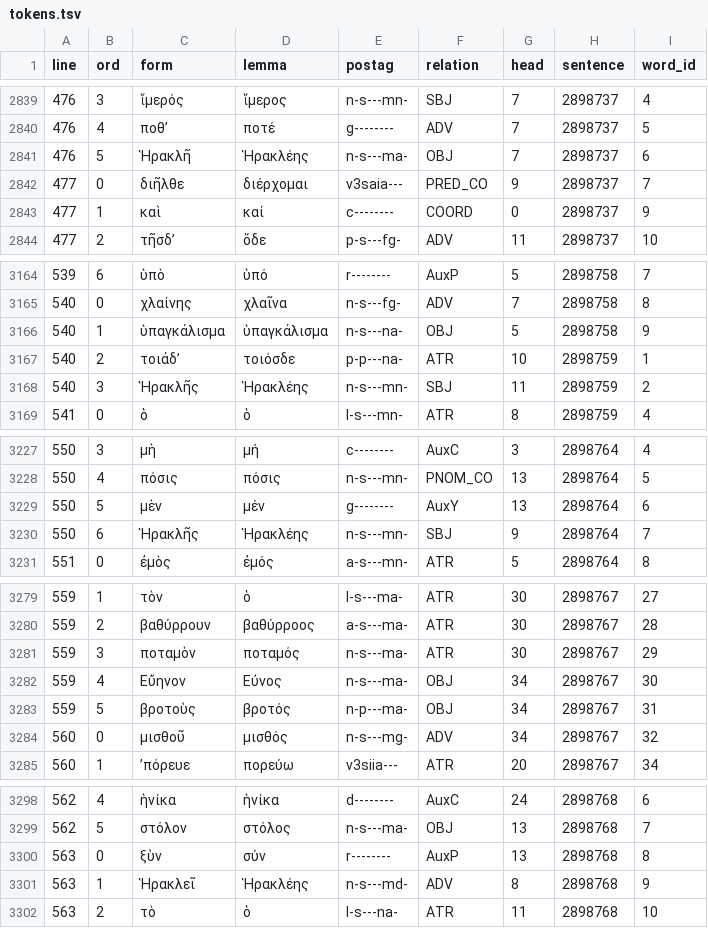
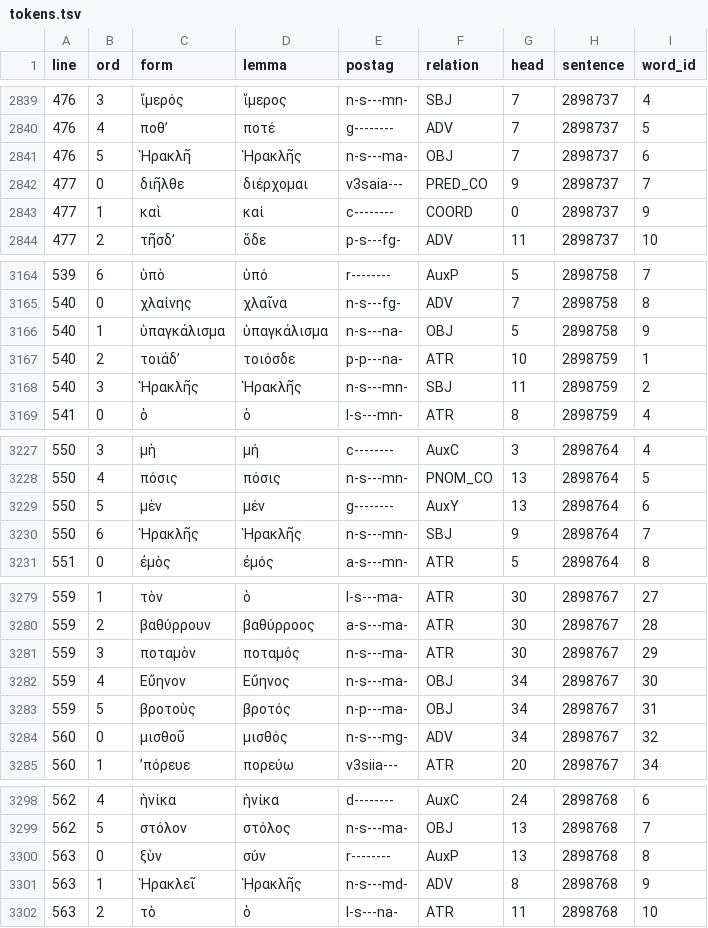
Before and after one commit to polemistes/anagnosis, a TSV file: texts/trachiniae/tokens.tsv, drawn as a sheet; only a part is shown, gaps mark what is left out; the diff covers the shown part only.

```diff
--- a/texts/trachiniae/tokens.tsv
+++ b/texts/trachiniae/tokens.tsv
@@ -2840,3 +2840,3 @@ line	ord	form	lemma	postag	relation	head	sentence	word_id
 476	4	ποθʼ	ποτέ	g--------	ADV	7	2898737	5
-476	5	Ἡρακλῆ	Ἡρακλέης	n-s---ma-	OBJ	7	2898737	6
+476	5	Ἡρακλῆ	Ἡρακλῆς	n-s---ma-	OBJ	7	2898737	6
 477	0	διῆλθε	διέρχομαι	v3saia---	PRED_CO	9	2898737	7
@@ -3167,3 +3167,3 @@ line	ord	form	lemma	postag	relation	head	sentence	word_id
 540	2	τοιάδʼ	τοιόσδε	p-p---na-	ATR	10	2898759	1
-540	3	Ἡρακλῆς	Ἡρακλέης	n-s---mn-	SBJ	11	2898759	2
+540	3	Ἡρακλῆς	Ἡρακλῆς	n-s---mn-	SBJ	11	2898759	2
 541	0	ὁ	ὁ	l-s---mn-	ATR	8	2898759	4
@@ -3229,3 +3229,3 @@ line	ord	form	lemma	postag	relation	head	sentence	word_id
 550	5	μὲν	μέν	g--------	AuxY	13	2898764	6
-550	6	Ἡρακλῆς	Ἡρακλέης	n-s---mn-	SBJ	9	2898764	7
+550	6	Ἡρακλῆς	Ἡρακλῆς	n-s---mn-	SBJ	9	2898764	7
 551	0	ἐμὸς	ἐμός	a-s---mn-	ATR	5	2898764	8
@@ -3281,3 +3281,3 @@ line	ord	form	lemma	postag	relation	head	sentence	word_id
 559	3	ποταμὸν	ποταμός	n-s---ma-	ATR	30	2898767	29
-559	4	Εὔηνον	Εὐνος	n-s---ma-	OBJ	34	2898767	30
+559	4	Εὔηνον	Εὔηνος	n-s---ma-	OBJ	34	2898767	30
 559	5	βροτοὺς	βροτός	n-p---ma-	OBJ	34	2898767	31
@@ -3300,3 +3300,3 @@ line	ord	form	lemma	postag	relation	head	sentence	word_id
 563	0	ξὺν	σύν	r--------	AuxP	13	2898768	8
-563	1	Ἡρακλεῖ	Ἡρακλέης	n-s---md-	ADV	8	2898768	9
+563	1	Ἡρακλεῖ	Ἡρακλῆς	n-s---md-	ADV	8	2898768	9
 563	2	τὸ	ὁ	l-s---na-	ATR	11	2898768	10
```
Also changed, not shown: 20 edited cells elsewhere in this file, 15 other files.
